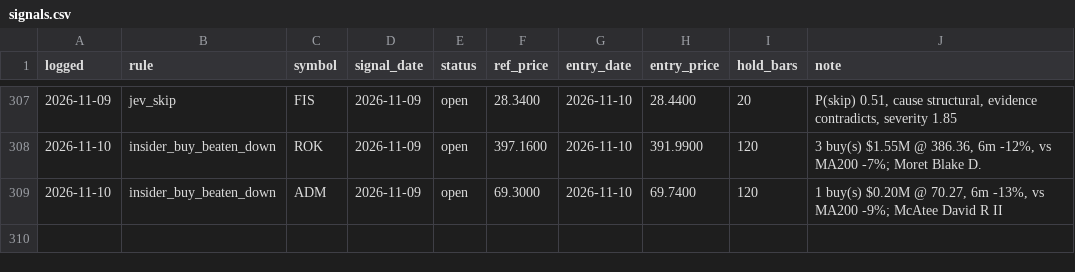
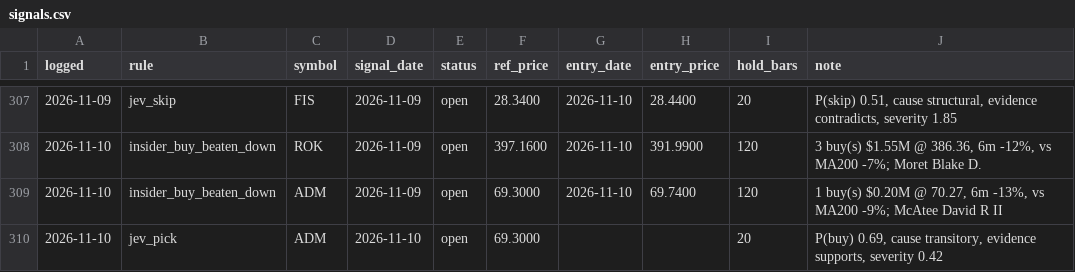
Before and after one commit to OrenRachamim/AlgoVision, a CSV file: journal/signals.csv, drawn as a sheet; only a part is shown, gaps mark what is left out.

```diff
--- a/journal/signals.csv
+++ b/journal/signals.csv
@@ -309 +309,2 @@ logged,rule,symbol,signal_date,status,ref_price,entry_date,entry_price,hold_bars
 2026-11-10,insider_buy_beaten_down,ADM,2026-11-09,open,69.3000,2026-11-10,69.7400,120,"1 buy(s) $0.20M @ 70.27, 6m -13%, vs MA200 -9%; McAtee David R II"
+2026-11-10,jev_pick,ADM,2026-11-10,open,69.3000,,,20,"P(buy) 0.69, cause transitory, evidence supports, severity 0.42"
```
Also changed, not shown: journal/lookback.csv, 9 other files.
